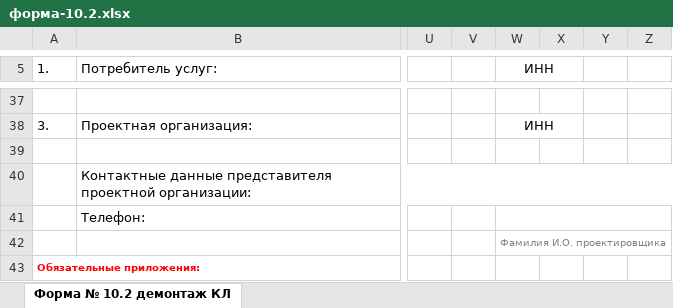
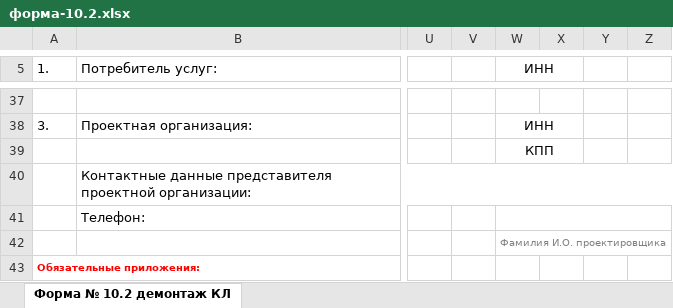
Before and after one commit to krylosophy-hue/-mk, an Excel workbook: public/docs/forms/форма-10.2.xlsx, sheet Форма № 10.2 демонтаж КЛ, drawn as a sheet; only a part is shown, gaps mark what is left out; values as stored, in another font and other column widths than the file's, no borders; charts and pictures not drawn; the diff names each change by its address in the sheet, - before the commit and + after, or states it on an @@ line.

```diff
--- a/public/docs/forms/форма-10.2.xlsx (sheet Форма № 10.2 демонтаж КЛ)
+++ b/public/docs/forms/форма-10.2.xlsx (sheet Форма № 10.2 демонтаж КЛ)
-W39 (ИНН): (empty)
+W39 (ИНН): КПП
+W39:X39 merged
```
Also changed, not shown: charts or pictures, public/docs/forms/форма-10.1.xlsx.
